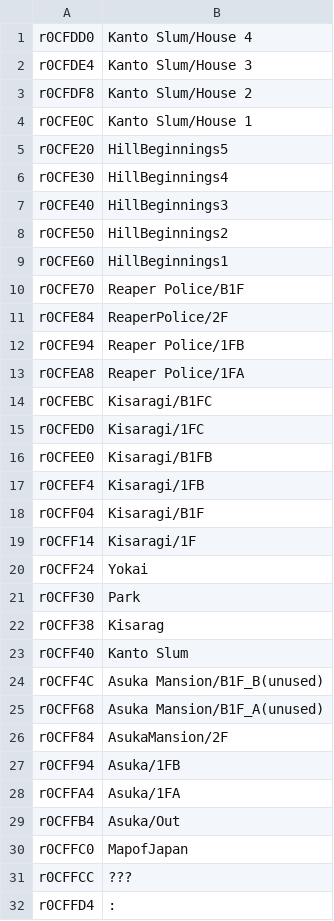
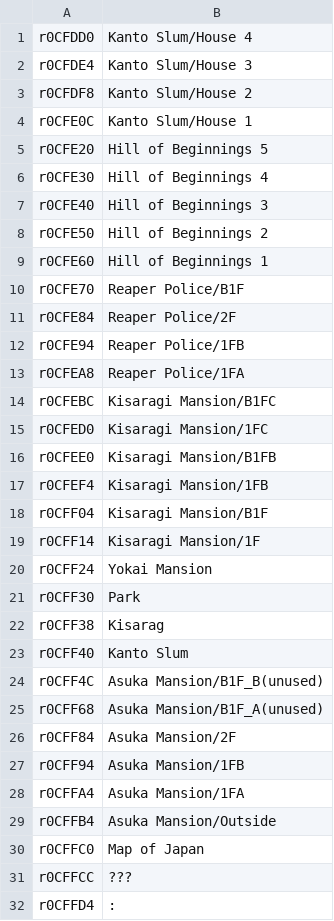
Before and after one commit to minhnhattonthat/legend-of-dynamic-goushouden-houkai-no-rondo-en, a TSV file: work/tl/b070.out.tsv, drawn as a sheet; only a part is shown.

```diff
--- a/work/tl/b070.out.tsv
+++ b/work/tl/b070.out.tsv
@@ -4,18 +4,18 @@ r0CFDF8	Kanto Slum/House 2
 r0CFE0C	Kanto Slum/House 1
-r0CFE20	HillBeginnings5
-r0CFE30	HillBeginnings4
-r0CFE40	HillBeginnings3
-r0CFE50	HillBeginnings2
-r0CFE60	HillBeginnings1
+r0CFE20	Hill of Beginnings 5
+r0CFE30	Hill of Beginnings 4
+r0CFE40	Hill of Beginnings 3
+r0CFE50	Hill of Beginnings 2
+r0CFE60	Hill of Beginnings 1
 r0CFE70	Reaper Police/B1F
-r0CFE84	ReaperPolice/2F
+r0CFE84	Reaper Police/2F
 r0CFE94	Reaper Police/1FB
 r0CFEA8	Reaper Police/1FA
-r0CFEBC	Kisaragi/B1FC
-r0CFED0	Kisaragi/1FC
-r0CFEE0	Kisaragi/B1FB
-r0CFEF4	Kisaragi/1FB
-r0CFF04	Kisaragi/B1F
-r0CFF14	Kisaragi/1F
-r0CFF24	Yokai
+r0CFEBC	Kisaragi Mansion/B1FC
+r0CFED0	Kisaragi Mansion/1FC
+r0CFEE0	Kisaragi Mansion/B1FB
+r0CFEF4	Kisaragi Mansion/1FB
+r0CFF04	Kisaragi Mansion/B1F
+r0CFF14	Kisaragi Mansion/1F
+r0CFF24	Yokai Mansion
 r0CFF30	Park
@@ -25,7 +25,7 @@ r0CFF4C	Asuka Mansion/B1F_B(unused)
 r0CFF68	Asuka Mansion/B1F_A(unused)
-r0CFF84	AsukaMansion/2F
-r0CFF94	Asuka/1FB
-r0CFFA4	Asuka/1FA
-r0CFFB4	Asuka/Out
-r0CFFC0	MapofJapan
+r0CFF84	Asuka Mansion/2F
+r0CFF94	Asuka Mansion/1FB
+r0CFFA4	Asuka Mansion/1FA
+r0CFFB4	Asuka Mansion/Outside
+r0CFFC0	Map of Japan
 r0CFFCC	???
```
Also changed, not shown: work/tl/b068.out.tsv, work/tl/b069.out.tsv, 26 other files.
